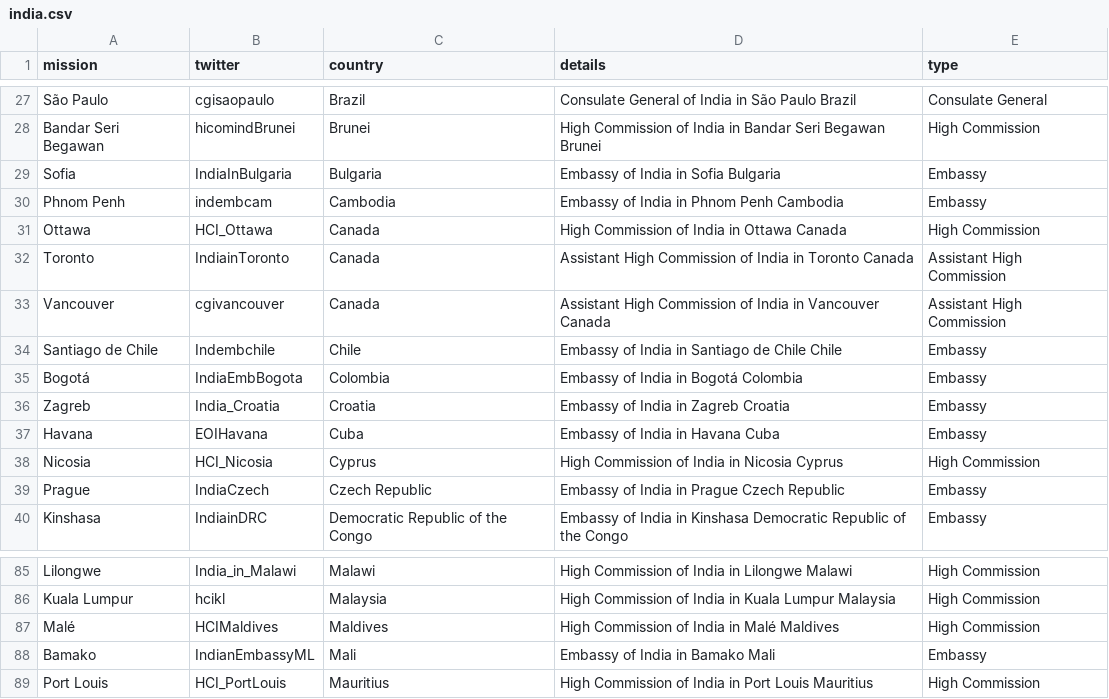
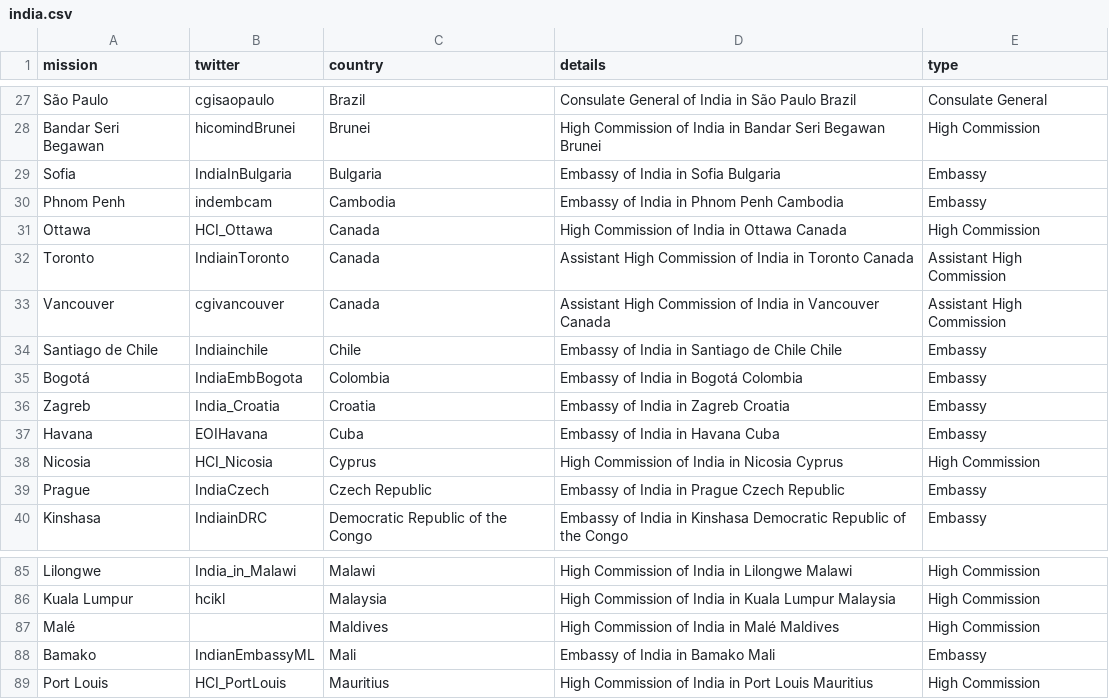
Before and after one commit to vg/twiplomacy, a CSV file: _data/india.csv, drawn as a sheet; only a part is shown, gaps mark what is left out.

Commit message:
Update india.csv

```diff
--- a/_data/india.csv
+++ b/_data/india.csv
@@ -33,3 +33,3 @@ Toronto,IndiainToronto,Canada,Assistant High Commission of India in Toronto Cana
 Vancouver,cgivancouver,Canada,Assistant High Commission of India in Vancouver Canada,Assistant High Commission
-Santiago de Chile,Indembchile,Chile,Embassy of India in Santiago de Chile Chile,Embassy
+Santiago de Chile,Indiainchile,Chile,Embassy of India in Santiago de Chile Chile,Embassy
 Bogotá,IndiaEmbBogota,Colombia,Embassy of India in Bogotá Colombia,Embassy
@@ -86,3 +86,3 @@ Lilongwe,India_in_Malawi,Malawi,High Commission of India in Lilongwe Malawi,High
 Kuala Lumpur,hcikl,Malaysia,High Commission of India in Kuala Lumpur Malaysia,High Commission
-Malé,HCIMaldives,Maldives,High Commission of India in Malé Maldives,High Commission
+Malé,,Maldives,High Commission of India in Malé Maldives,High Commission
 Bamako,IndianEmbassyML,Mali,Embassy of India in Bamako Mali,Embassy
```
